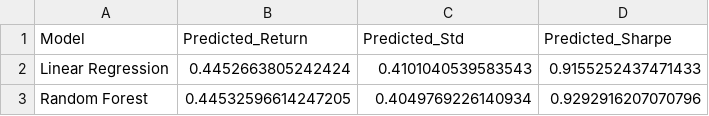
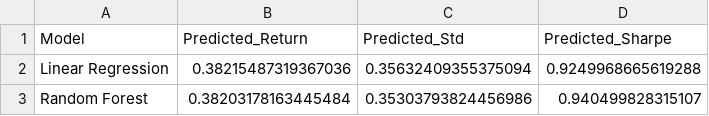
Before and after one commit to malaysheta/Intelligent-Portfolio-Analysis-Engine-by-Yash, a CSV file: outputs/predictions_web.csv, drawn as a sheet.

Commit message:
fix: Update predicted values in predictions_web.csv and adjust gunicorn timeout in render.yaml; modify n_jobs parameter in ml_model.py

```diff
--- a/outputs/predictions_web.csv
+++ b/outputs/predictions_web.csv
@@ -1,3 +1,3 @@
 Model,Predicted_Return,Predicted_Std,Predicted_Sharpe
-Linear Regression,0.4452663805242424,0.4101040539583543,0.9155252437471433
-Random Forest,0.44532596614247205,0.4049769226140934,0.9292916207070796
+Linear Regression,0.38215487319367036,0.35632409355375094,0.9249968665619288
+Random Forest,0.38203178163445484,0.35303793824456986,0.940499828315107
```
Also changed, not shown: 2 other files.
